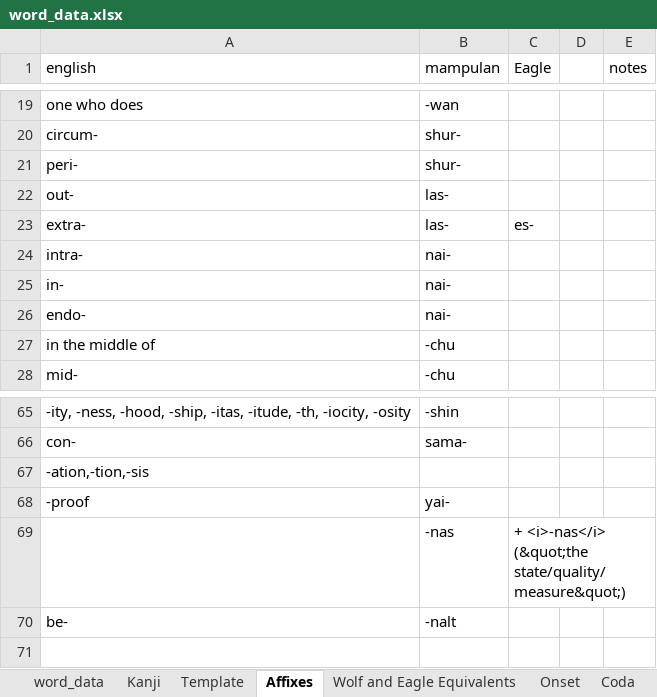
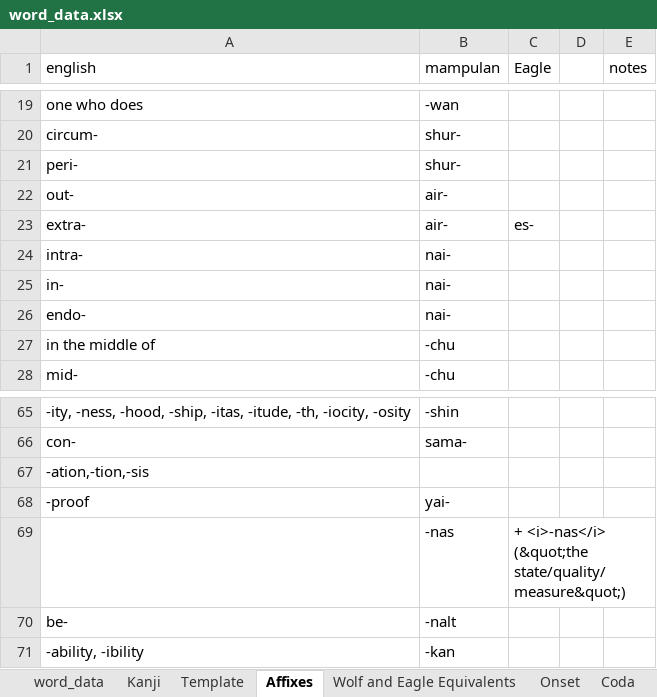
Before and after one commit to AlexAndPedro/alexandpedro.github.io, an Excel workbook: data/word_data.xlsx, sheet Affixes, drawn as a sheet; only a part is shown, gaps mark what is left out; values as stored, in another font and other column widths than the file's, no borders; the diff names each change by its address in the sheet, - before the commit and + after, or states it on an @@ line.

```diff
--- a/data/word_data.xlsx (sheet Affixes)
+++ b/data/word_data.xlsx (sheet Affixes)
-B22:B23 (mampulan): las-
+B22:B23 (mampulan): air-
+row 71: -ability, -ibility | -kan
```
Also changed, not shown: sheet Kanji, sheet word_data, 2 other files.
